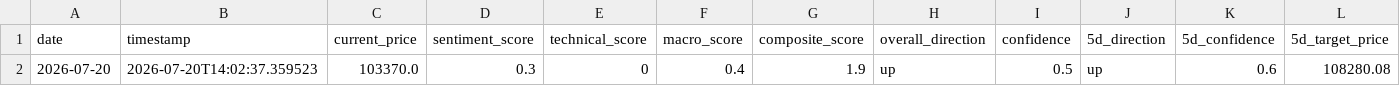
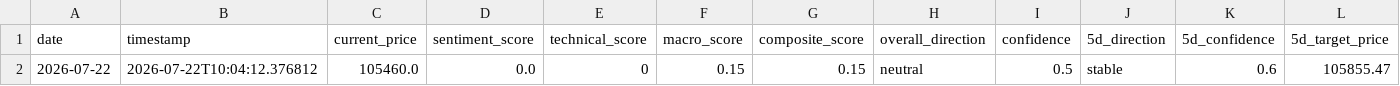
Before and after one commit to YangWan1998/openclaw-skills, a CSV file: copper-price-predictor/data/latest_prediction.csv, drawn as a sheet; only a part is shown; removed rows and columns are numbered as before the commit, all else as after; rows hold the shown columns only; the diff names each change by its address in the sheet, - before the commit and + after, or states it on an @@ line.

```diff
--- a/copper-price-predictor/data/latest_prediction.csv
+++ b/copper-price-predictor/data/latest_prediction.csv
-row 2: 2026-07-20 | 2026-07-20T14:02:37.359523 | 103370.0 | 0.3 | 0 | 0.4 | 1.9 | up | 0.5 | up | 0.6 | 108280.08
+row 2: 2026-07-22 | 2026-07-22T10:04:12.376812 | 105460.0 | 0.0 | 0 | 0.15 | 0.15 | neutral | 0.5 | stable | 0.6 | 105855.47
```
Also changed, not shown: copper-price-predictor/data/latest_news.csv, copper-price-predictor/data/learning_log.csv, 17 other files.
